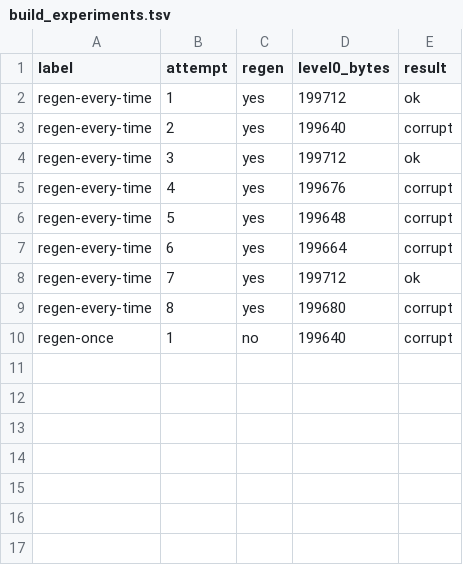
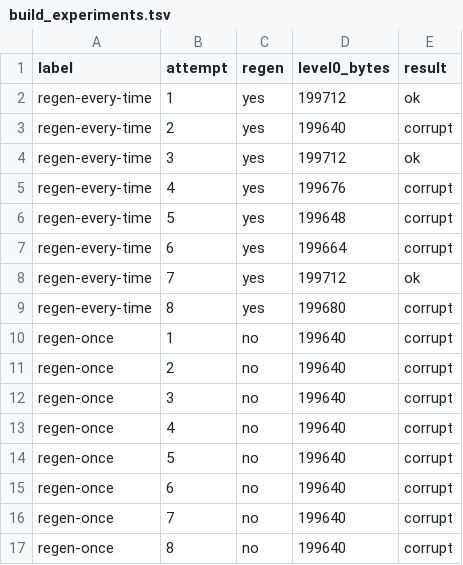
Before and after one commit to harshit01/party, a TSV file: Docs/build_experiments.tsv, drawn as a sheet; the diff names each change by its address in the sheet, - before the commit and + after, or states it on an @@ line.

```diff
--- a/Docs/build_experiments.tsv
+++ b/Docs/build_experiments.tsv
+row 11: regen-once | 2 | no | 199640 | corrupt
+row 12: regen-once | 3 | no | 199640 | corrupt
+row 13: regen-once | 4 | no | 199640 | corrupt
+row 14: regen-once | 5 | no | 199640 | corrupt
+row 15: regen-once | 6 | no | 199640 | corrupt
+row 16: regen-once | 7 | no | 199640 | corrupt
+row 17: regen-once | 8 | no | 199640 | corrupt
```
Also changed, not shown: 2 other files.
